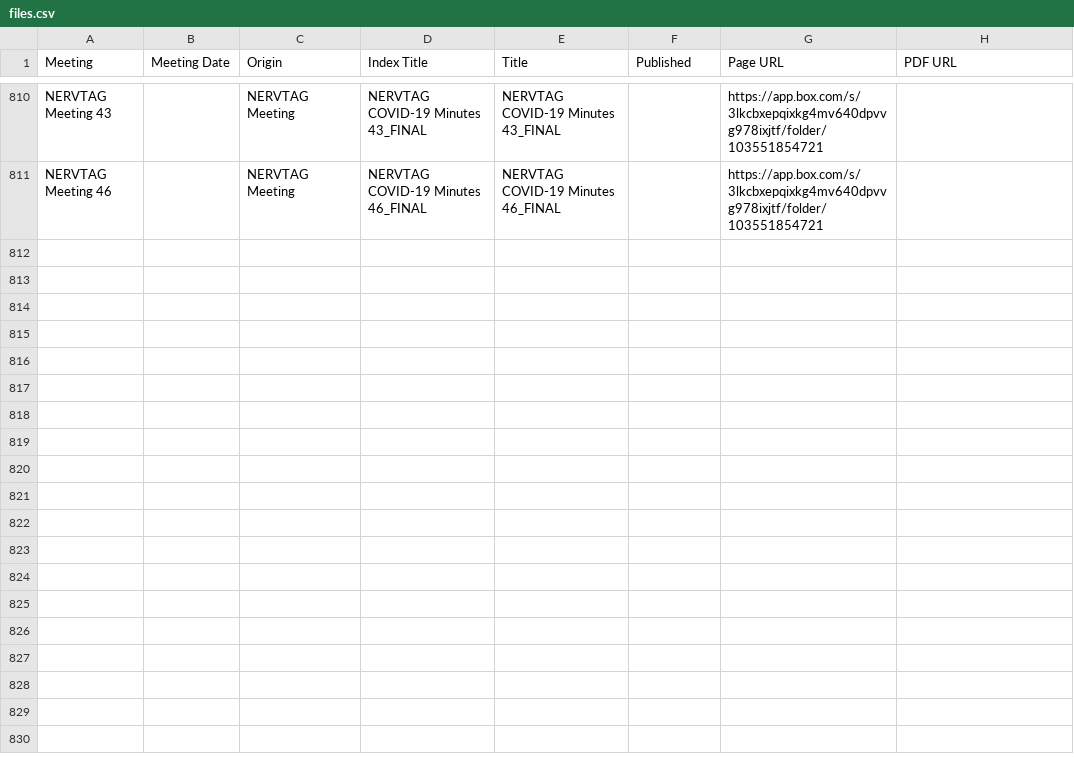
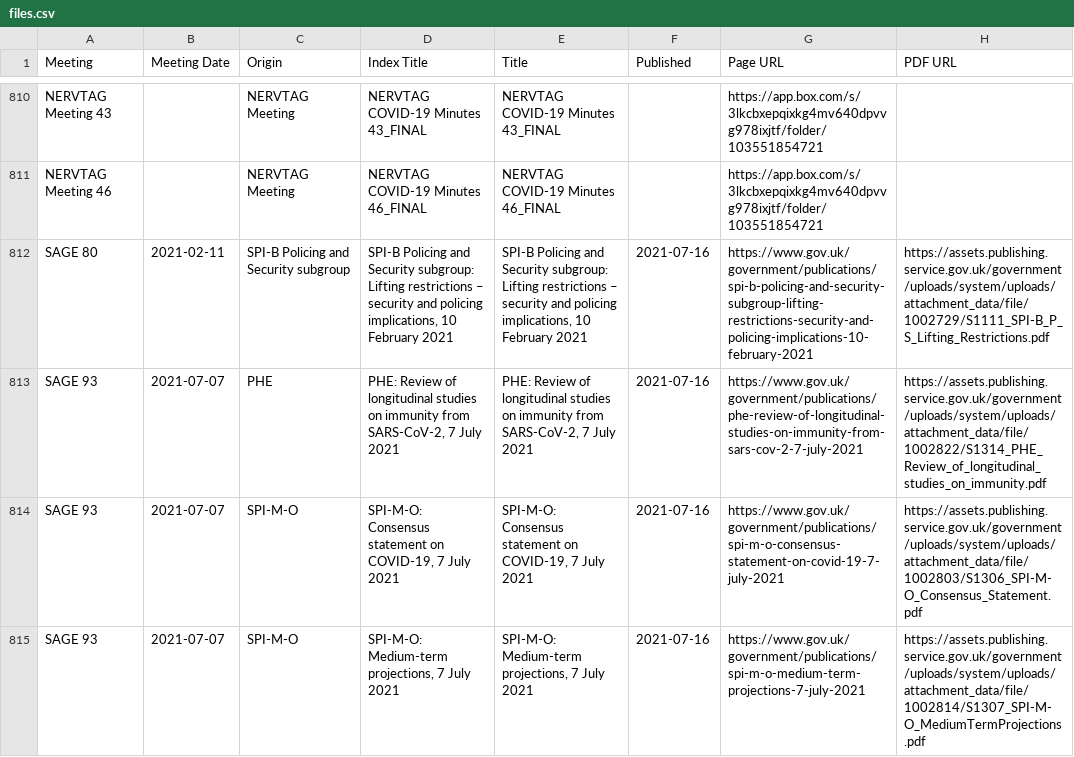
Before and after one commit to jamesscottbrown/covidreports, a CSV file: indexes/files.csv, drawn as a sheet; only a part is shown, gaps mark what is left out; the diff names each change by its address in the sheet, - before the commit and + after, or states it on an @@ line.

Commit message:
update indexes

```diff
--- a/indexes/files.csv
+++ b/indexes/files.csv
+row 812: SAGE 80 | 2021-02-11 | SPI-B Policing and Security subgroup | SPI-B Policing and Security subgroup: Lifting restrictions – security and policing implications, 10 February 2021 | SPI-B Policing and Security subgroup: Lifting restrictions – security and policing implications, 10 February 2021 | 2021-07-16 | https://www.gov.uk/government/publications/spi-b-policing-and-security-subgroup-lifting-restrictions-security-and-policing-implications-10-february-2021 | https://assets.publishing.service.gov.uk/government/uploads/system/uploads/attachment_data/file/1002729/S1111_SPI-B_P_S_Lifting_Restrictions.pdf
+row 813: SAGE 93 | 2021-07-07 | PHE | PHE: Review of longitudinal studies on immunity from SARS-CoV-2, 7 July 2021 | PHE: Review of longitudinal studies on immunity from SARS-CoV-2, 7 July 2021 | 2021-07-16 | https://www.gov.uk/government/publications/phe-review-of-longitudinal-studies-on-immunity-from-sars-cov-2-7-july-2021 | https://assets.publishing.service.gov.uk/government/uploads/system/uploads/attachment_data/file/1002822/S1314_PHE_Review_of_longitudinal_studies_on_immunity.pdf
+row 814: SAGE 93 | 2021-07-07 | SPI-M-O | SPI-M-O: Consensus statement on COVID-19, 7 July 2021 | SPI-M-O: Consensus statement on COVID-19, 7 July 2021 | 2021-07-16 | https://www.gov.uk/government/publications/spi-m-o-consensus-statement-on-covid-19-7-july-2021 | https://assets.publishing.service.gov.uk/government/uploads/system/uploads/attachment_data/file/1002803/S1306_SPI-M-O_Consensus_Statement.pdf
+row 815: SAGE 93 | 2021-07-07 | SPI-M-O | SPI-M-O: Medium-term projections, 7 July 2021 | SPI-M-O: Medium-term projections, 7 July 2021 | 2021-07-16 | https://www.gov.uk/government/publications/spi-m-o-medium-term-projections-7-july-2021 | https://assets.publishing.service.gov.uk/government/uploads/system/uploads/attachment_data/file/1002814/S1307_SPI-M-O_MediumTermProjections.pdf
```
Also changed, not shown: 1 other file.
